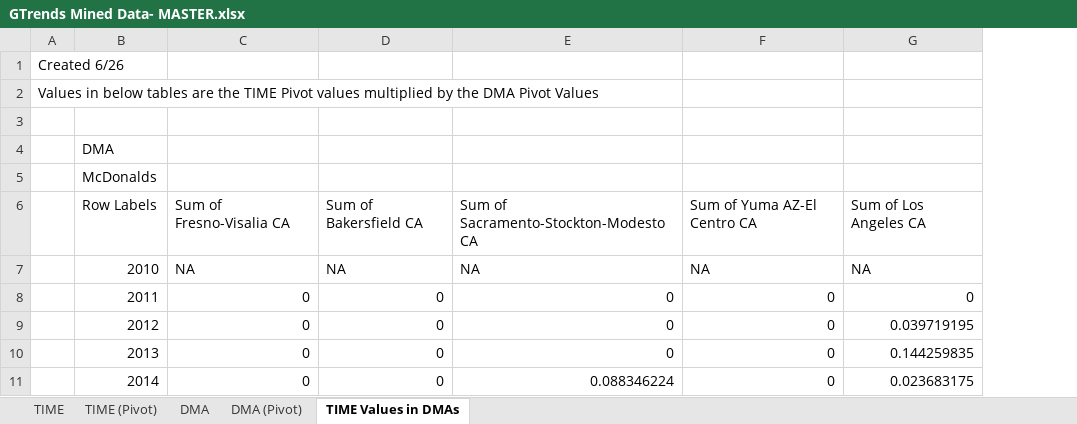
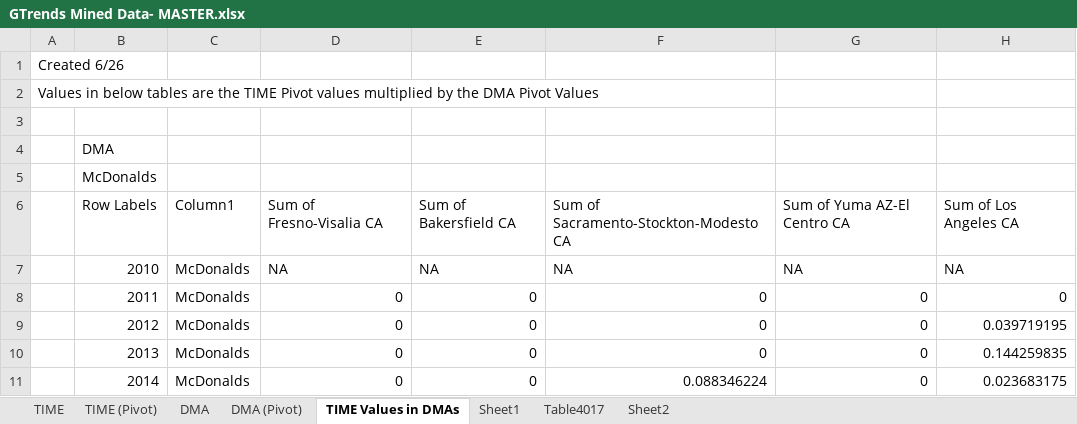
Before and after one commit to cjknoble/Paper-FoodJustice_BigData, an Excel workbook: DATA/Google Trends/GTrends Mined Data- MASTER.xlsx, sheet TIME Values in DMAs, drawn as a sheet; only a part is shown; values as stored, in another font and other column widths than the file's, no borders; conditional formats and table styles not drawn; the diff names each change by its address in the sheet, - before the commit and + after, or states it on an @@ line.

```diff
--- a/DATA/Google Trends/GTrends Mined Data- MASTER.xlsx (sheet TIME Values in DMAs)
+++ b/DATA/Google Trends/GTrends Mined Data- MASTER.xlsx (sheet TIME Values in DMAs)
+sheet tab: Sheet1
+sheet tab: Table4017
+sheet tab: Sheet2
+column C, rows 6-11: Column1 | McDonalds | McDonalds | McDonalds | McDonalds | McDonalds
```
Also changed, not shown: 23 other files.
